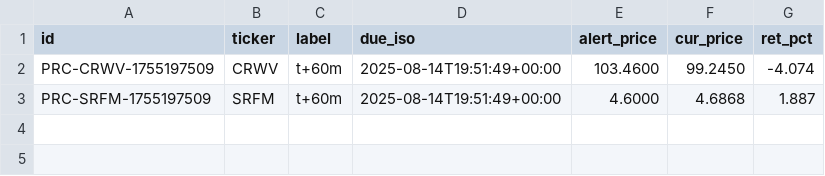
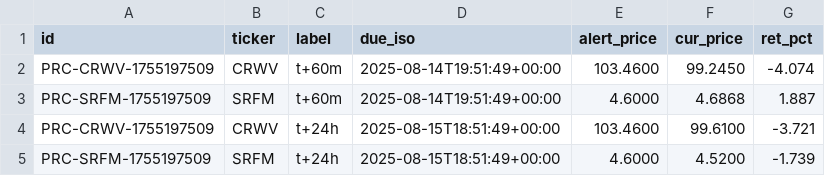
Before and after one commit to prospectman15/EarlyNewsChecker, a CSV file: outcomes.csv, drawn as a sheet; the diff names each change by its address in the sheet, - before the commit and + after, or states it on an @@ line.

```diff
--- a/outcomes.csv
+++ b/outcomes.csv
+row 4: PRC-CRWV-1755197509 | CRWV | t+24h | 2025-08-15T18:51:49+00:00 | 103.4600 | 99.6100 | -3.721
+row 5: PRC-SRFM-1755197509 | SRFM | t+24h | 2025-08-15T18:51:49+00:00 | 4.6000 | 4.5200 | -1.739
```
Also changed, not shown: 2 other files.
